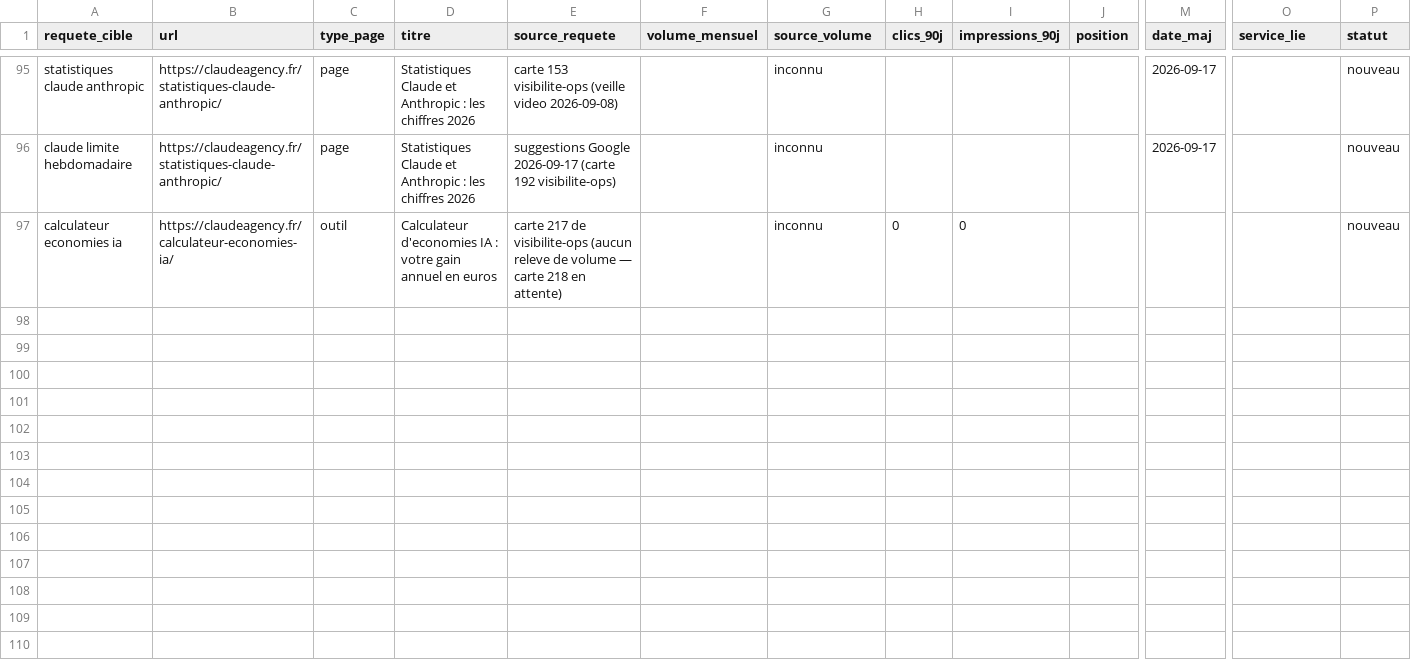
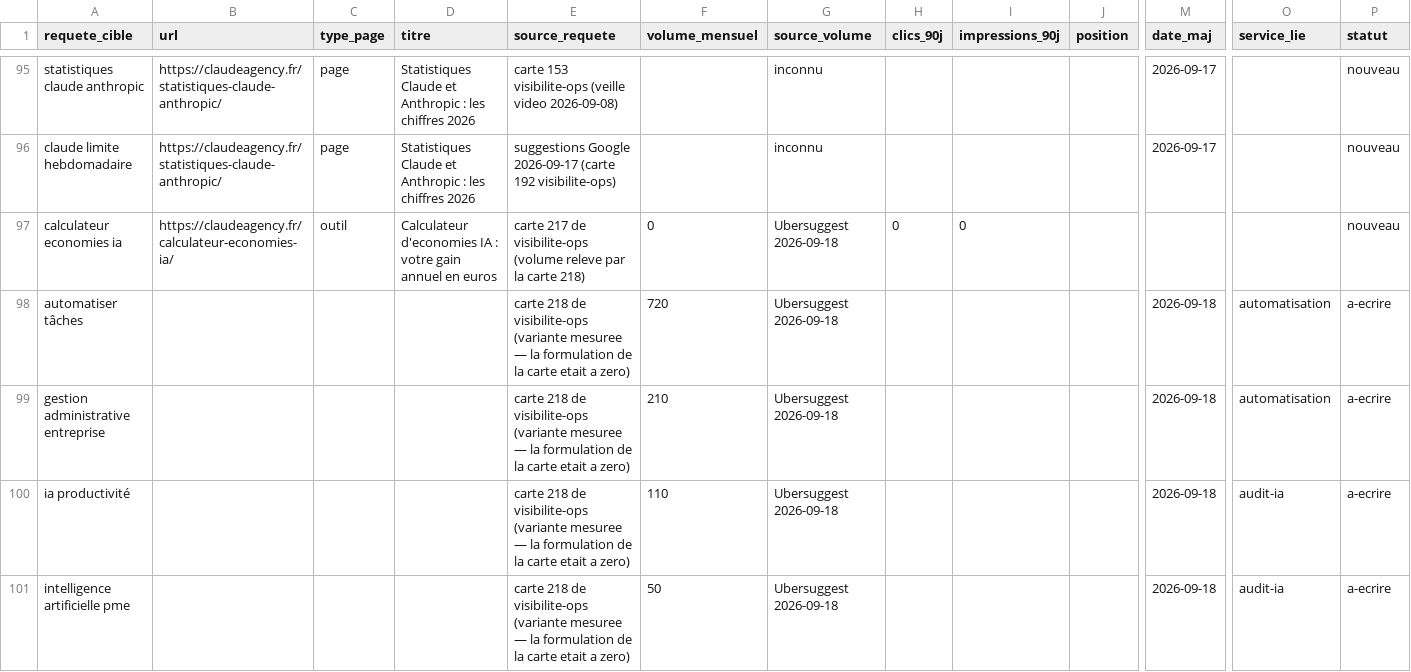
Before and after one commit to JRAYES000/CLAUDEAGENCY, a CSV file: docs/seo/REQUETES.csv, drawn as a sheet; only a part is shown, gaps mark what is left out; rows hold the shown columns only; the diff names each change by its address in the sheet, - before the commit and + after, or states it on an @@ line.

```diff
--- a/docs/seo/REQUETES.csv
+++ b/docs/seo/REQUETES.csv
-E97 (source_requete): …de visibilite-ops (aucun releve de volume — carte 218 en attente)
+E97 (source_requete): …de visibilite-ops (volume releve par la carte 218)
-F97 (volume_mensuel): (empty)
+F97 (volume_mensuel): 0
-G97 (source_volume): inconnu
+G97 (source_volume): Ubersuggest 2026-09-18
+row 98: automatiser tâches |  |  |  | carte 218 de visibilite-ops (variante mesuree — la formulation de la carte etait a zero) | 720 | Ubersuggest 2026-09-18 |  |  |  | 2026-09-18 | automatisation | a-ecrire
+row 99: gestion administrative entreprise |  |  |  | carte 218 de visibilite-ops (variante mesuree — la formulation de la carte etait a zero) | 210 | Ubersuggest 2026-09-18 |  |  |  | 2026-09-18 | automatisation | a-ecrire
+row 100: ia productivité |  |  |  | carte 218 de visibilite-ops (variante mesuree — la formulation de la carte etait a zero) | 110 | Ubersuggest 2026-09-18 |  |  |  | 2026-09-18 | audit-ia | a-ecrire
+row 101: intelligence artificielle pme |  |  |  | carte 218 de visibilite-ops (variante mesuree — la formulation de la carte etait a zero) | 50 | Ubersuggest 2026-09-18 |  |  |  | 2026-09-18 | audit-ia | a-ecrire
```
Also changed, not shown: 1 other file.
